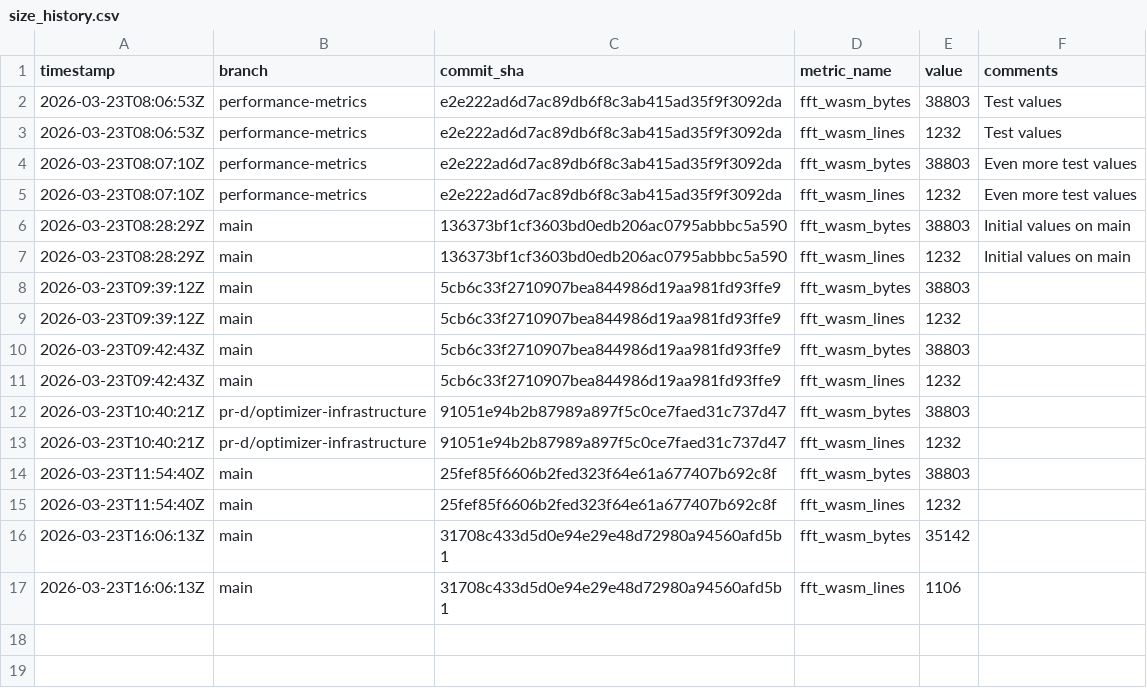
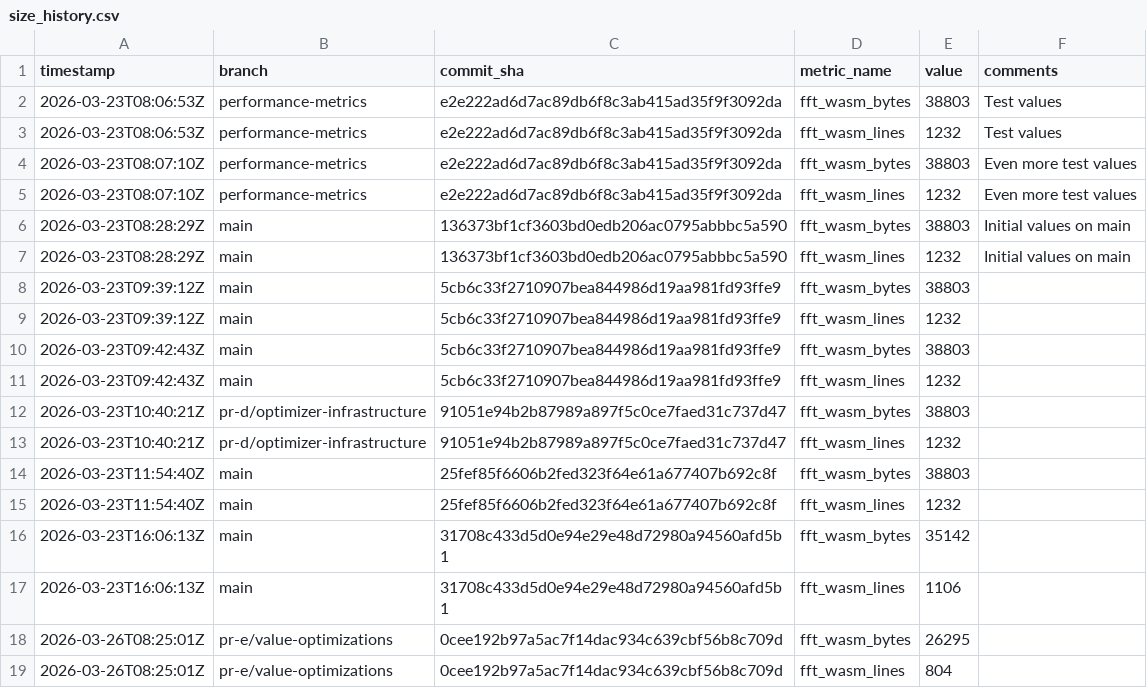
Before and after one commit to arnoox/herkos, a CSV file: size_history.csv, drawn as a sheet; the diff names each change by its address in the sheet, - before the commit and + after, or states it on an @@ line.

Commit message:
metrics: file size for 0cee192b97a5

```diff
--- a/size_history.csv
+++ b/size_history.csv
+row 18: 2026-03-26T08:25:01Z | pr-e/value-optimizations | 0cee192b97a5ac7f14dac934c639cbf56b8c709d | fft_wasm_bytes | 26295
+row 19: 2026-03-26T08:25:01Z | pr-e/value-optimizations | 0cee192b97a5ac7f14dac934c639cbf56b8c709d | fft_wasm_lines | 804
```
